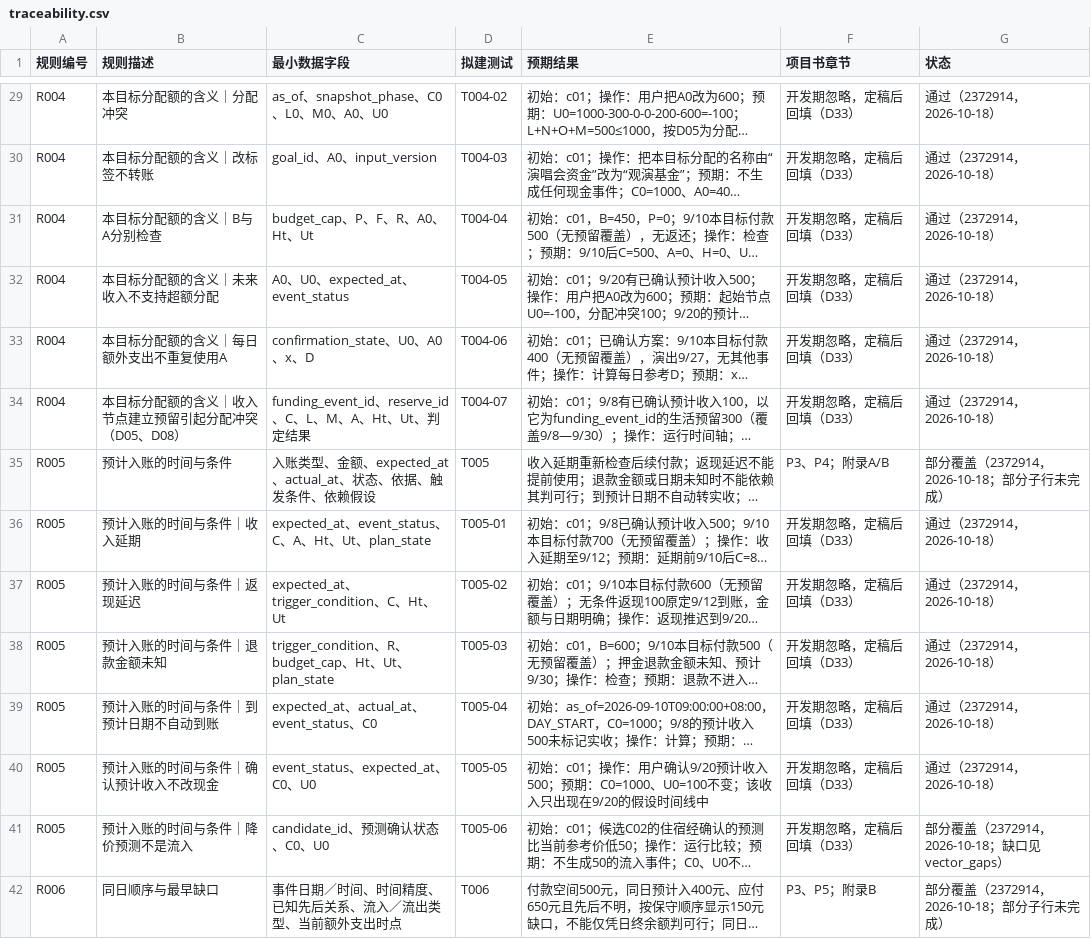
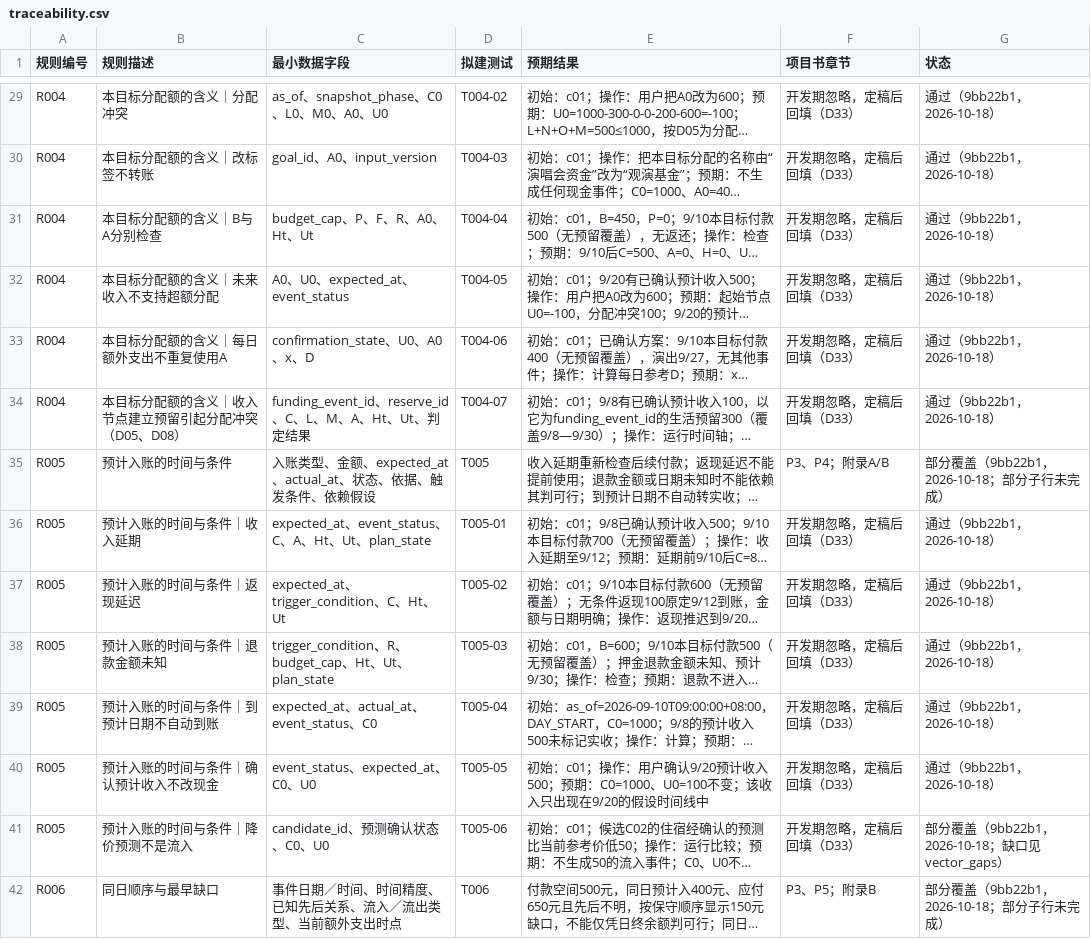
Before and after one commit to cgd0301/quyoudu, a CSV file: docs/traceability.csv, drawn as a sheet; only a part is shown, gaps mark what is left out; long unchanged cells end in …; the diff covers the shown part only; the diff names each change by its address in the sheet, - before the commit and + after, or states it on an @@ line.

```diff
--- a/docs/traceability.csv
+++ b/docs/traceability.csv
-G29:G34 (状态): 通过（2372914，2026-10-18）
+G29:G34 (状态): 通过（9bb22b1，2026-10-18）
-G35 (状态): 部分覆盖（2372914，2026-10-18；部分子行未完成）
+G35 (状态): 部分覆盖（9bb22b1，2026-10-18；部分子行未完成）
-G36:G40 (状态): 通过（2372914，2026-10-18）
+G36:G40 (状态): 通过（9bb22b1，2026-10-18）
-G41 (状态): 部分覆盖（2372914，2026-10-18；缺口见 vector_gaps）
+G41 (状态): 部分覆盖（9bb22b1，2026-10-18；缺口见 vector_gaps）
-G42 (状态): 部分覆盖（2372914，2026-10-18；部分子行未完成）
+G42 (状态): 部分覆盖（9bb22b1，2026-10-18；部分子行未完成）
```
Also changed, not shown: 145 edited cells elsewhere in this file, 28 other files.
